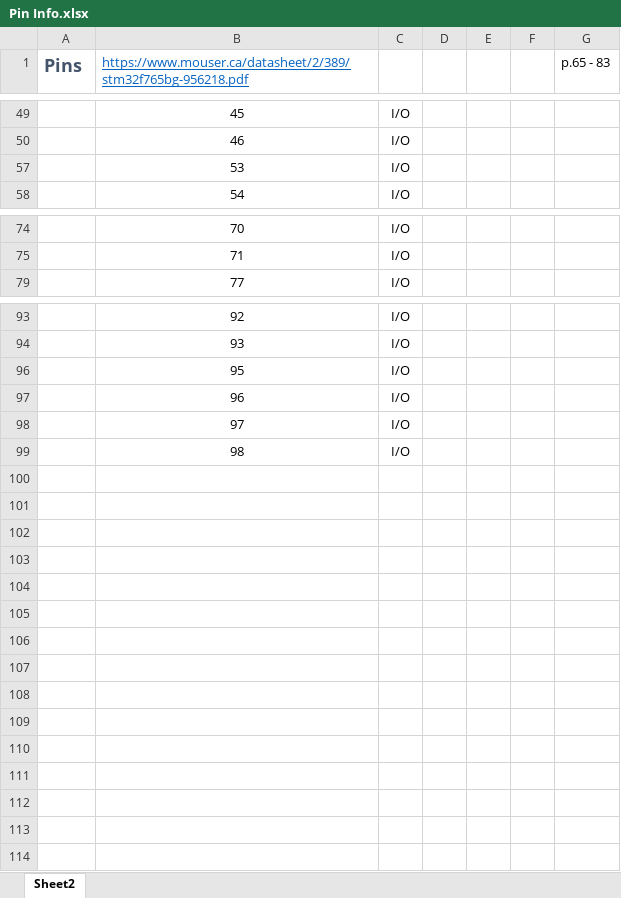
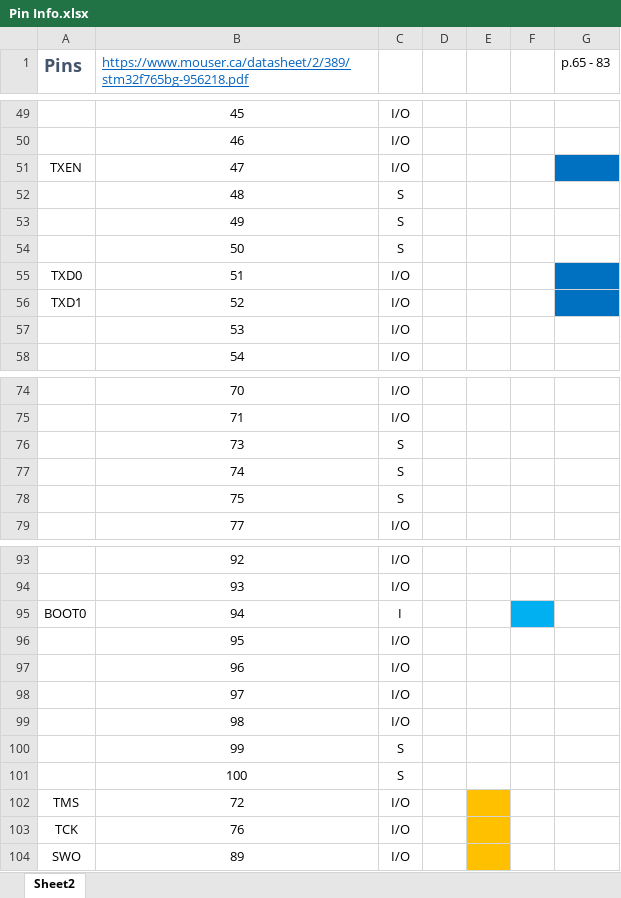
Before and after one commit to utra-robosoccer/soccer-pcb, an Excel workbook: STM32F767VG_breakout/Pin Info.xlsx, sheet Sheet2, drawn as a sheet; only a part is shown, gaps mark what is left out; values as stored, in another font and other column widths than the file's, no borders; the diff covers the shown part only; the diff names each change by its address in the sheet, - before the commit and + after, or states it on an @@ line.

```diff
--- a/STM32F767VG_breakout/Pin Info.xlsx (sheet Sheet2)
+++ b/STM32F767VG_breakout/Pin Info.xlsx (sheet Sheet2)
@@ row 51 unhidden: TXEN | 47 | I/O @@
@@ row 52 unhidden:  | 48 | S @@
@@ row 53 unhidden:  | 49 | S @@
@@ row 54 unhidden:  | 50 | S @@
@@ row 55 unhidden: TXD0 | 51 | I/O @@
@@ row 56 unhidden: TXD1 | 52 | I/O @@
@@ row 76 unhidden:  | 73 | S @@
@@ row 77 unhidden:  | 74 | S @@
@@ row 78 unhidden:  | 75 | S @@
@@ row 95 unhidden: BOOT0 | 94 | I @@
@@ row 100 unhidden:  | 99 | S @@
@@ row 101 unhidden:  | 100 | S @@
@@ row 102 unhidden: TMS | 72 | I/O @@
@@ row 103 unhidden: TCK | 76 | I/O @@
@@ row 104 unhidden: SWO | 89 | I/O @@
```
Also changed, not shown: 19 hidden or unhidden rows elsewhere in this sheet, 12 other files.
